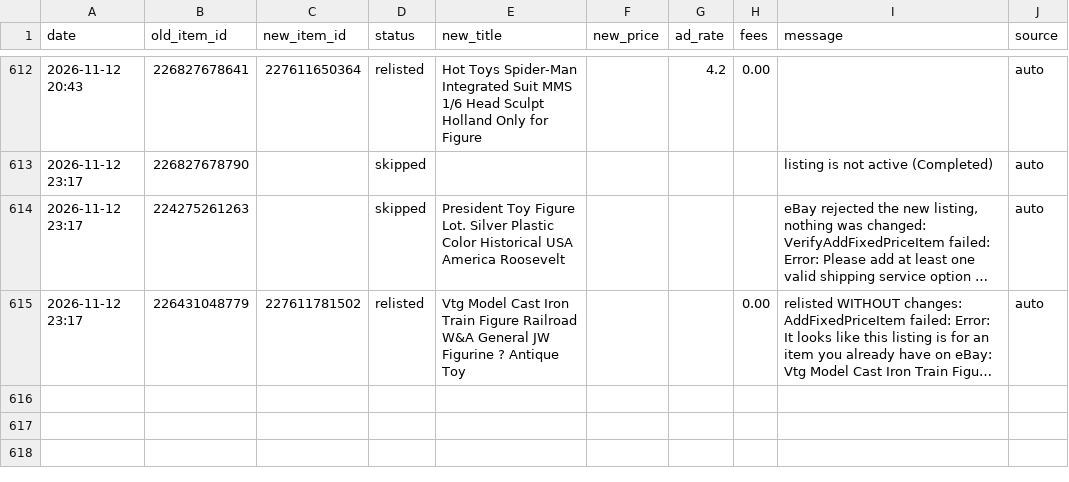
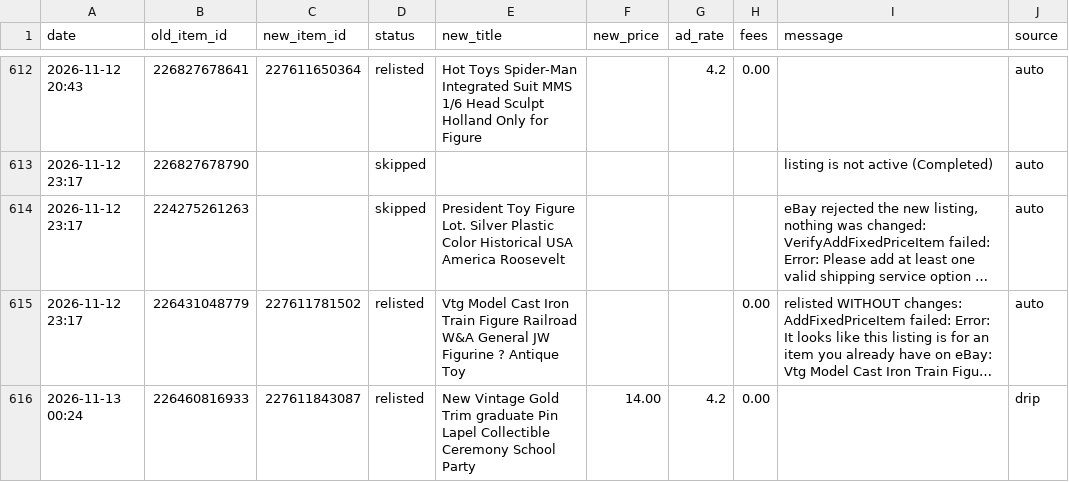
Before and after one commit to cromcomics1/ig-ebay-poster, a CSV file: log.csv, drawn as a sheet; only a part is shown, gaps mark what is left out; long unchanged cells end in …; the diff names each change by its address in the sheet, - before the commit and + after, or states it on an @@ line.

Commit message:
Sell-similar log: 1 entries

```diff
--- a/log.csv
+++ b/log.csv
+row 616: 2026-11-13 00:24 | 226460816933 | 227611843087 | relisted | New Vintage Gold Trim graduate Pin Lapel Collectible Ceremony School Party | 14.00 | 4.2 | 0.00 |  | drip
```
